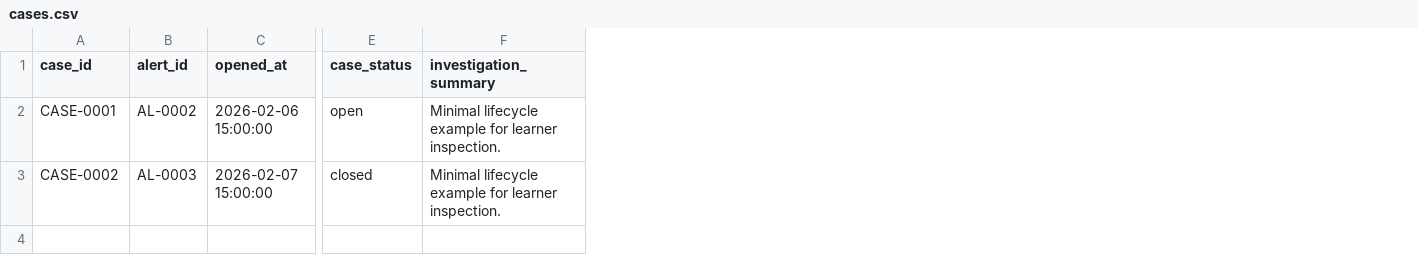
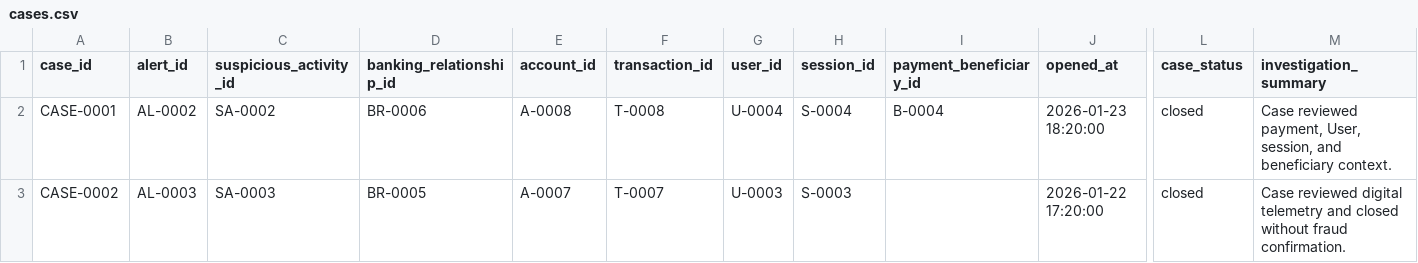
Before and after one commit to akepo225/banking-fraud-detection-lab, a CSV file: data/sample/cases.csv, drawn as a sheet; only a part is shown, gaps mark what is left out; addresses are those after the commit; the diff names each change by its address in the sheet, - before the commit and + after, or states it on an @@ line.

```diff
--- a/data/sample/cases.csv
+++ b/data/sample/cases.csv
+column C (suspicious_activity_id), rows 2-3: SA-0002 | SA-0003
+column D (banking_relationship_id), rows 2-3: BR-0006 | BR-0005
+column E (account_id), rows 2-3: A-0008 | A-0007
+column F (transaction_id), rows 2-3: T-0008 | T-0007
+column G (user_id), rows 2-3: U-0004 | U-0003
+column H (session_id), rows 2-3: S-0004 | S-0003
+column I (payment_beneficiary_id), row 2: B-0004
-J2 (opened_at): 2026-02-06 15:00:00
+J2 (opened_at): 2026-01-23 18:20:00
-L2 (case_status): open
+L2 (case_status): closed
-M2 (investigation_summary): Minimal lifecycle example for learner inspection.
+M2 (investigation_summary): Case reviewed payment, User, session, and beneficiary context.
-J3 (opened_at): 2026-02-07 15:00:00
+J3 (opened_at): 2026-01-22 17:20:00
-M3 (investigation_summary): Minimal lifecycle example for learner inspection.
+M3 (investigation_summary): Case reviewed digital telemetry and closed without fraud confirmation.
```
Also changed, not shown: data/sample/alerts.csv, data/sample/case_outcomes.csv, 13 other files.
